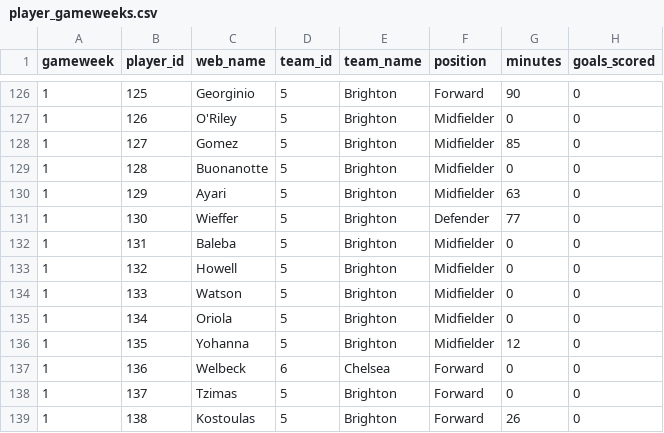
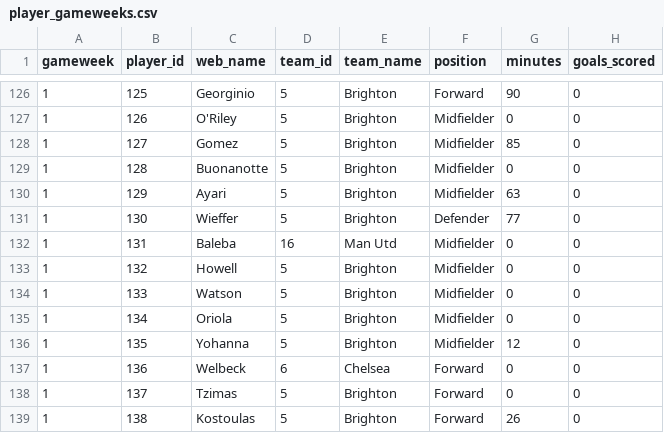
Before and after one commit to tametheboardgame/fpl-data-model, a CSV file: data/chatgpt/player_gameweeks.csv, drawn as a sheet; only a part is shown, gaps mark what is left out; the diff names each change by its address in the sheet, - before the commit and + after, or states it on an @@ line.

```diff
--- a/data/chatgpt/player_gameweeks.csv
+++ b/data/chatgpt/player_gameweeks.csv
-D132 (team_id): 5
+D132 (team_id): 16
-E132 (team_name): Brighton
+E132 (team_name): Man Utd
```
Also changed, not shown: data/chatgpt/players.csv, 7 other files.
